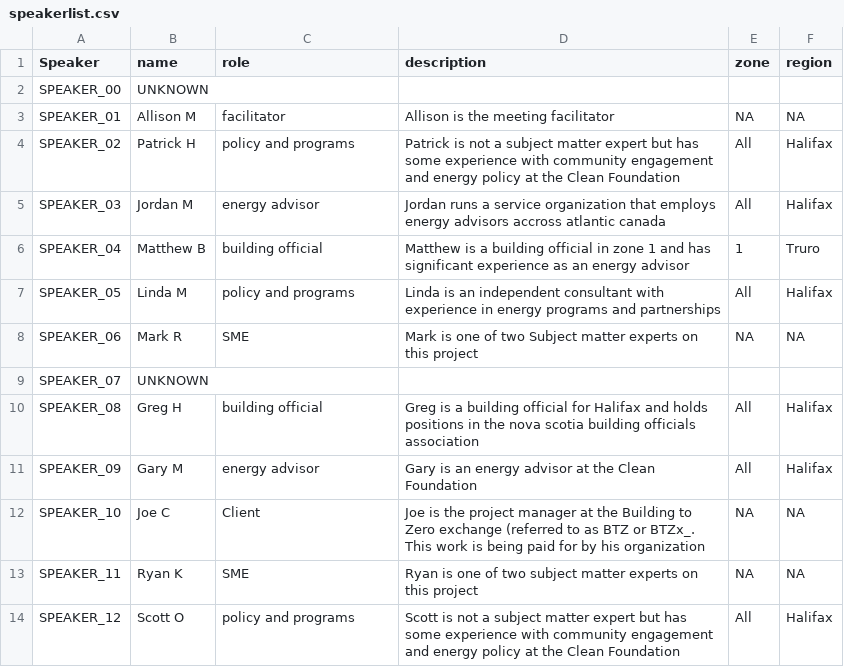
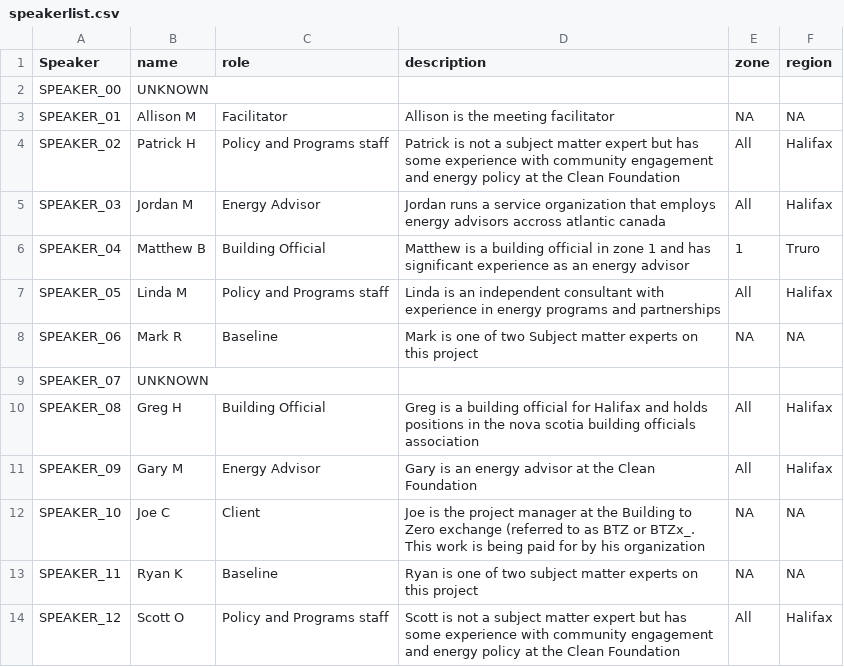
Before and after one commit to RyanBEA/wordcloud, a CSV file: data/halifax/speakerlist.csv, drawn as a sheet.

```diff
--- a/data/halifax/speakerlist.csv
+++ b/data/halifax/speakerlist.csv
@@ -2,13 +2,13 @@ Speaker, name, role, description, zone, region
 SPEAKER_00, UNKNOWN, , , ,
-SPEAKER_01, Allison M, facilitator, Allison is the meeting facilitator, NA, NA
-SPEAKER_02, Patrick H, policy and programs, Patrick is not a subject matter expert but has some experience with community engagement and energy policy at the Clean Foundation, All, Halifax
-SPEAKER_03, Jordan M, energy advisor, Jordan runs a service organization that employs energy advisors accross atlantic canada, All, Halifax
-SPEAKER_04, Matthew B, building official, Matthew is a building official in zone 1 and has significant experience as an energy advisor, 1, Truro
-SPEAKER_05, Linda M, policy and programs, Linda is an independent consultant with experience in energy programs and partnerships, All, Halifax
-SPEAKER_06, Mark R, SME, Mark is one of two Subject matter experts on this project, NA, NA
+SPEAKER_01, Allison M, Facilitator, Allison is the meeting facilitator, NA, NA
+SPEAKER_02, Patrick H, Policy and Programs staff, Patrick is not a subject matter expert but has some experience with community engagement and energy policy at the Clean Foundation, All, Halifax
+SPEAKER_03, Jordan M, Energy Advisor, Jordan runs a service organization that employs energy advisors accross atlantic canada, All, Halifax
+SPEAKER_04, Matthew B, Building Official, Matthew is a building official in zone 1 and has significant experience as an energy advisor, 1, Truro
+SPEAKER_05, Linda M, Policy and Programs staff, Linda is an independent consultant with experience in energy programs and partnerships, All, Halifax
+SPEAKER_06, Mark R, Baseline, Mark is one of two Subject matter experts on this project, NA, NA
 SPEAKER_07, UNKNOWN, , , ,
-SPEAKER_08, Greg H, building official, Greg is a building official for Halifax and holds positions in the nova scotia building officials association, All, Halifax
-SPEAKER_09, Gary M, energy advisor, Gary is an energy advisor at the Clean Foundation, All, Halifax
+SPEAKER_08, Greg H, Building Official, Greg is a building official for Halifax and holds positions in the nova scotia building officials association, All, Halifax
+SPEAKER_09, Gary M, Energy Advisor, Gary is an energy advisor at the Clean Foundation, All, Halifax
 SPEAKER_10, Joe C, Client, Joe is the project manager at the Building to Zero exchange (referred to as BTZ or BTZx_. This work is being paid for by his organization, NA, NA
-SPEAKER_11, Ryan K, SME, Ryan is one of two subject matter experts on this project, NA, NA
-SPEAKER_12, Scott O, policy and programs, Scott is not a subject matter expert but has some experience with community engagement and energy policy at the Clean Foundation, All, Halifax
+SPEAKER_11, Ryan K, Baseline, Ryan is one of two subject matter experts on this project, NA, NA
+SPEAKER_12, Scott O, Policy and Programs staff, Scott is not a subject matter expert but has some experience with community engagement and energy policy at the Clean Foundation, All, Halifax
```
Also changed, not shown: 2 other files.
